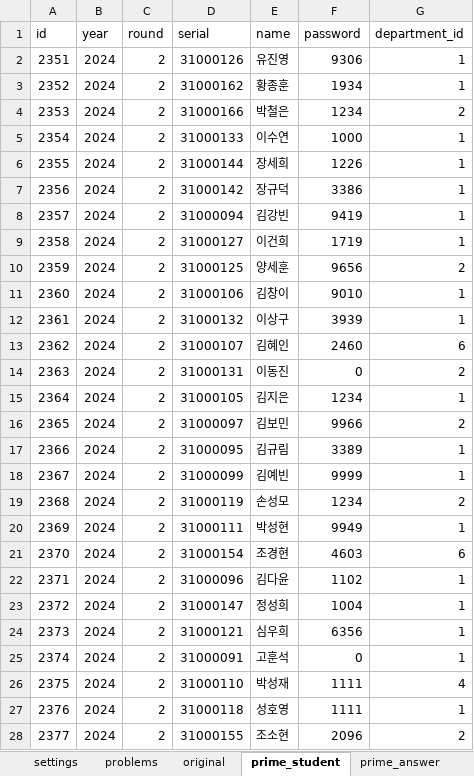
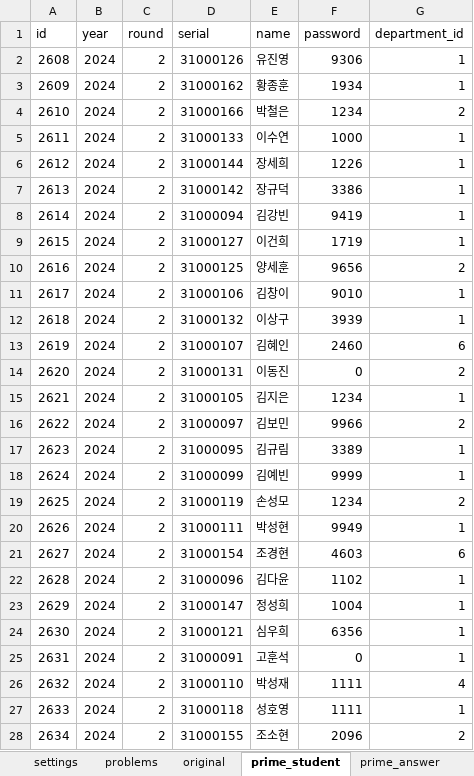
Before and after one commit to paedison/psat, an Excel workbook: score/management/commands/data/round_2_prime_offline_data_3.xlsx, sheet prime_student, drawn as a sheet; only a part is shown; values as stored, in another font and other column widths than the file's, no borders; the diff covers the shown part only; the diff names each change by its address in the sheet, - before the commit and + after, or states it on an @@ line.

```diff
--- a/score/management/commands/data/round_2_prime_offline_data_3.xlsx (sheet prime_student)
+++ b/score/management/commands/data/round_2_prime_offline_data_3.xlsx (sheet prime_student)
-A2 (id): 2351
+A2 (id): 2608
-A3 (id): 2352
+A3 (id): 2609
-A4 (id): 2353
+A4 (id): 2610
-A5 (id): 2354
+A5 (id): 2611
-A6 (id): 2355
+A6 (id): 2612
-A7 (id): 2356
+A7 (id): 2613
-A8 (id): 2357
+A8 (id): 2614
-A9 (id): 2358
+A9 (id): 2615
-A10 (id): 2359
+A10 (id): 2616
-A11 (id): 2360
+A11 (id): 2617
-A12 (id): 2361
+A12 (id): 2618
-A13 (id): 2362
+A13 (id): 2619
-A14 (id): 2363
+A14 (id): 2620
-A15 (id): 2364
+A15 (id): 2621
-A16 (id): 2365
+A16 (id): 2622
-A17 (id): 2366
+A17 (id): 2623
-A18 (id): 2367
+A18 (id): 2624
-A19 (id): 2368
+A19 (id): 2625
-A20 (id): 2369
+A20 (id): 2626
-A21 (id): 2370
+A21 (id): 2627
-A22 (id): 2371
+A22 (id): 2628
-A23 (id): 2372
+A23 (id): 2629
-A24 (id): 2373
+A24 (id): 2630
-A25 (id): 2374
+A25 (id): 2631
-A26 (id): 2375
+A26 (id): 2632
-A27 (id): 2376
+A27 (id): 2633
-A28 (id): 2377
+A28 (id): 2634
```
Also changed, not shown: 33 edited cells elsewhere in this sheet, sheet prime_answer, sheet prime_answer (2), 4 other files.
